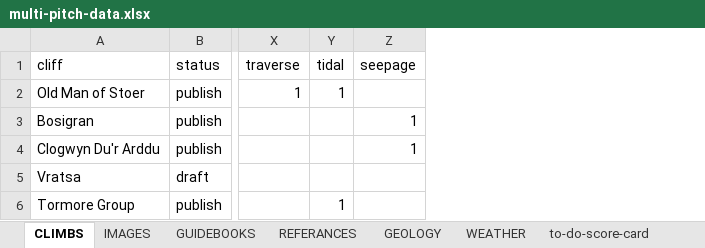
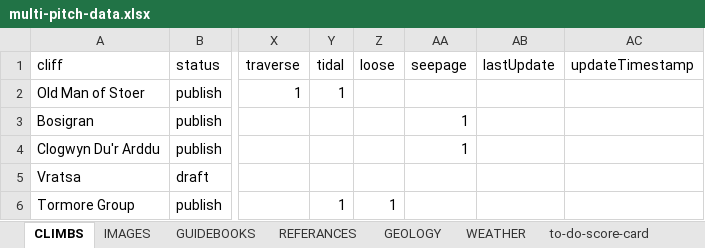
Before and after one commit to dankni/multi-pitch, an Excel workbook: working-files/multi-pitch-data.xlsx, sheet CLIMBS, drawn as a sheet; only a part is shown, gaps mark what is left out; values as stored, in another font and other column widths than the file's, no cell formats; the diff covers the shown part only; the diff names each change by its address in the sheet, - before the commit and + after, or states it on an @@ line.

```diff
--- a/working-files/multi-pitch-data.xlsx (sheet CLIMBS)
+++ b/working-files/multi-pitch-data.xlsx (sheet CLIMBS)
+column Z (loose), row 6: 1
+column AB (lastUpdate), empty
+column AC (updateTimestamp), empty
```
Also changed, not shown: 1 added row and 1 edited cell elsewhere in this sheet, sheet WEATHER, sheet IMAGES, sheet to-do-score-card, sheet GUIDEBOOKS, cell formats, charts or pictures, 30 other files.
